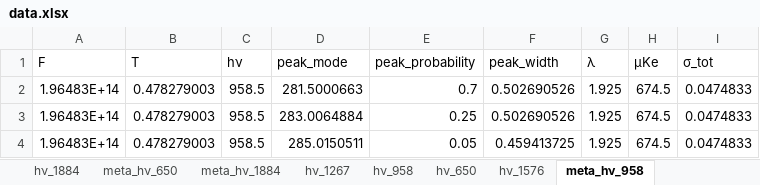
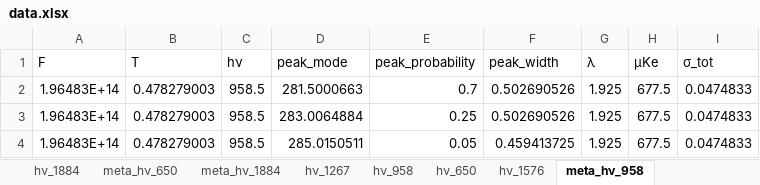
Before and after one commit to Center-for-Atmospheric-Research-ATMOS/PROPHESY, an Excel workbook: data/cylinder_radius_10.0/peak_shift/eal_5_restricted_range/offcenter_3/0004/data.xlsx, sheet meta_hν_958, drawn as a sheet; values as stored, in another font and other column widths than the file's, no borders; the diff names each change by its address in the sheet, - before the commit and + after, or states it on an @@ line.

```diff
--- a/data/cylinder_radius_10.0/peak_shift/eal_5_restricted_range/offcenter_3/0004/data.xlsx (sheet meta_hν_958)
+++ b/data/cylinder_radius_10.0/peak_shift/eal_5_restricted_range/offcenter_3/0004/data.xlsx (sheet meta_hν_958)
-H2:H4 (μKe): 674.5
+H2:H4 (μKe): 677.5
```
Also changed, not shown: sheet hν_1576, sheet hν_1267, sheet hν_958, sheet hν_1884, sheet hν_650, sheet meta_hν_1884, 3 more sheets, data/cylinder_radius_10.0/peak_shift/eal_5_restricted_range/offcenter_1/0004/model.xlsx, data/cylinder_radius_10.0/peak_shift/eal_5_restricted_range/offcenter_3/0001/data.xlsx, 46 other files.
